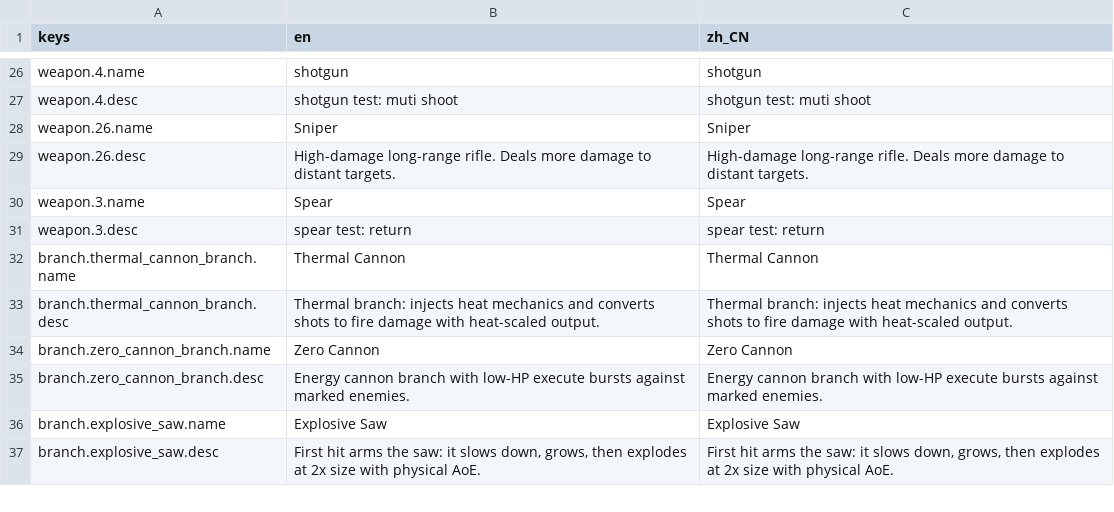
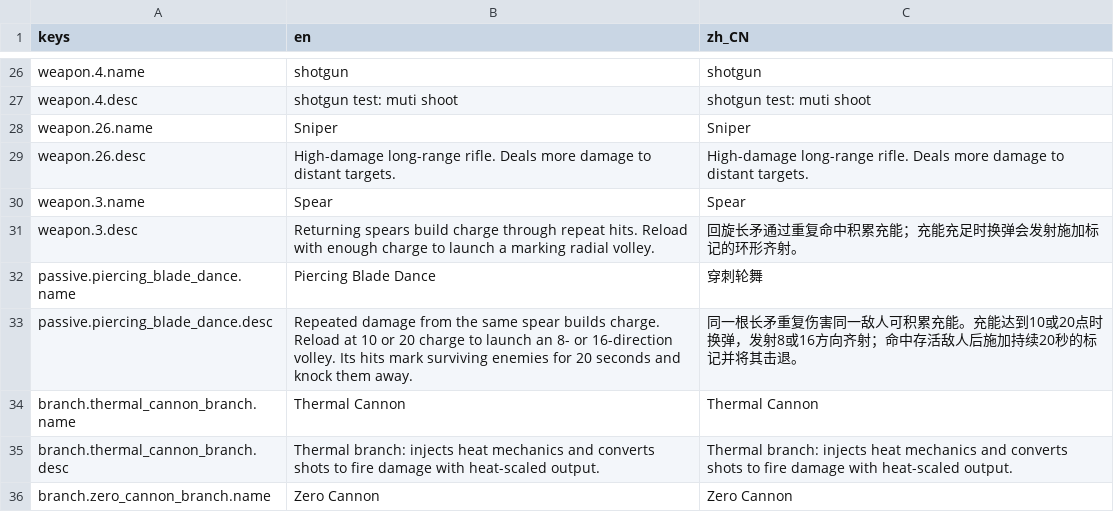
Before and after one commit to JYang496/project_mag, a CSV file: data/localization/game_content.csv, drawn as a sheet; only a part is shown, gaps mark what is left out; the shorter side is filled out with more unchanged rows.

```diff
--- a/data/localization/game_content.csv
+++ b/data/localization/game_content.csv
@@ -30,3 +30,5 @@ weapon.26.desc,High-damage long-range rifle. Deals more damage to distant target
 weapon.3.name,Spear,Spear
-weapon.3.desc,spear test: return,spear test: return
+weapon.3.desc,Returning spears build charge through repeat hits. Reload with enough charge to launch a marking radial volley.,回旋长矛通过重复命中积累充能；充能充足时换弹会发射施加标记的环形齐射。
+passive.piercing_blade_dance.name,Piercing Blade Dance,穿刺轮舞
+passive.piercing_blade_dance.desc,"Repeated damage from the same spear builds charge. Reload at 10 or 20 charge to launch an 8- or 16-direction volley. Its hits mark surviving enemies for 20 seconds and knock them away.","同一根长矛重复伤害同一敌人可积累充能。充能达到10或20点时换弹，发射8或16方向齐射；命中存活敌人后施加持续20秒的标记并将其击退。"
 branch.thermal_cannon_branch.name,Thermal Cannon,Thermal Cannon
```
Also changed, not shown: data/localization/ui_texts.csv, 26 other files.
